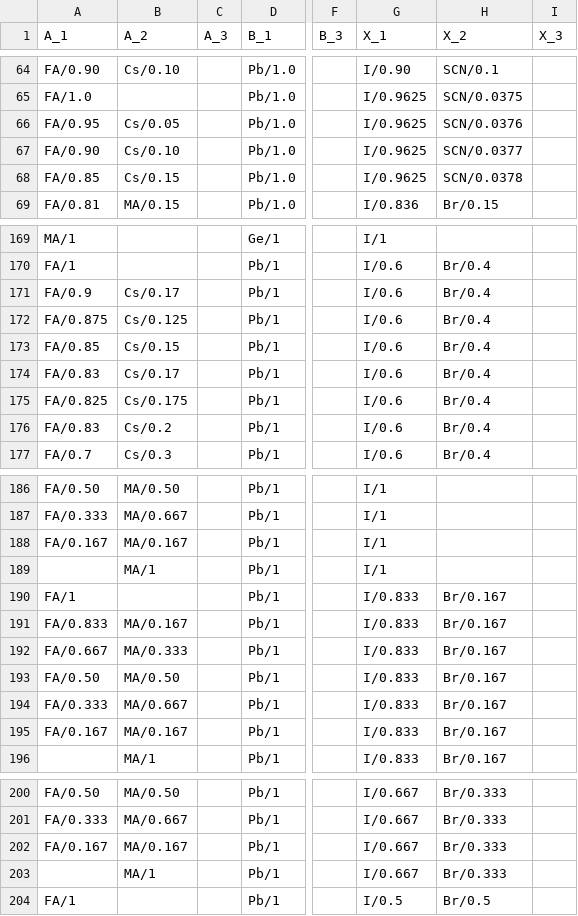
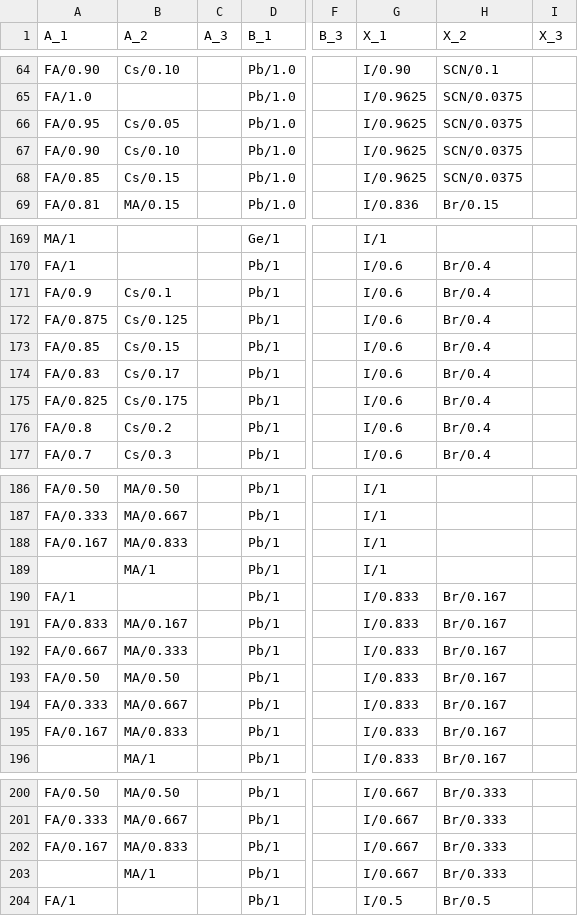
Before and after one commit to sdf94/DDDP-1, a CSV file: yq_dataframe.csv (was Yongquan_dataframe.csv), drawn as a sheet; only a part is shown, gaps mark what is left out; the diff covers the shown part only; the diff names each change by its address in the sheet, - before the commit and + after, or states it on an @@ line.

Commit message:
data cleaned

```diff
--- a/Yongquan_dataframe.csv
+++ b/yq_dataframe.csv
-H66 (X_2): SCN/0.0376
+H66 (X_2): SCN/0.0375
-H67 (X_2): SCN/0.0377
+H67 (X_2): SCN/0.0375
-H68 (X_2): SCN/0.0378
+H68 (X_2): SCN/0.0375
-B171 (A_2): Cs/0.17
+B171 (A_2): Cs/0.1
-A176 (A_1): FA/0.83
+A176 (A_1): FA/0.8
-B188 (A_2): MA/0.167
+B188 (A_2): MA/0.833
-B195 (A_2): MA/0.167
+B195 (A_2): MA/0.833
-B202 (A_2): MA/0.167
+B202 (A_2): MA/0.833
```
Also changed, not shown: 4 edited cells elsewhere in this file.
